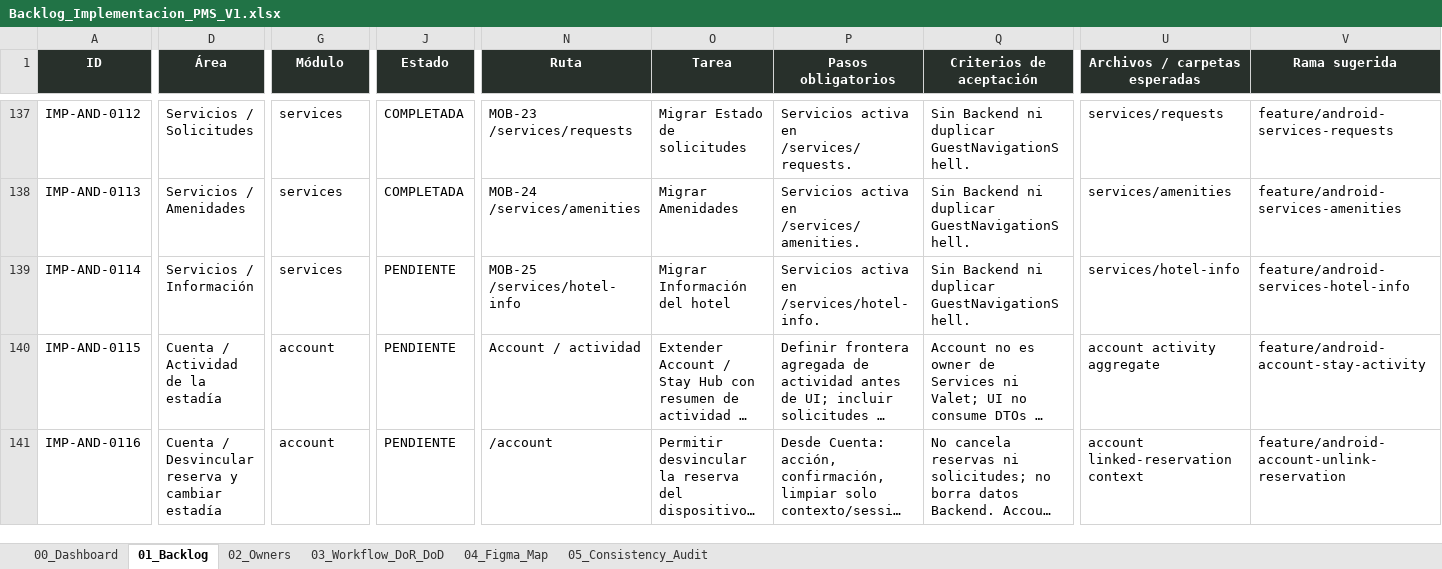
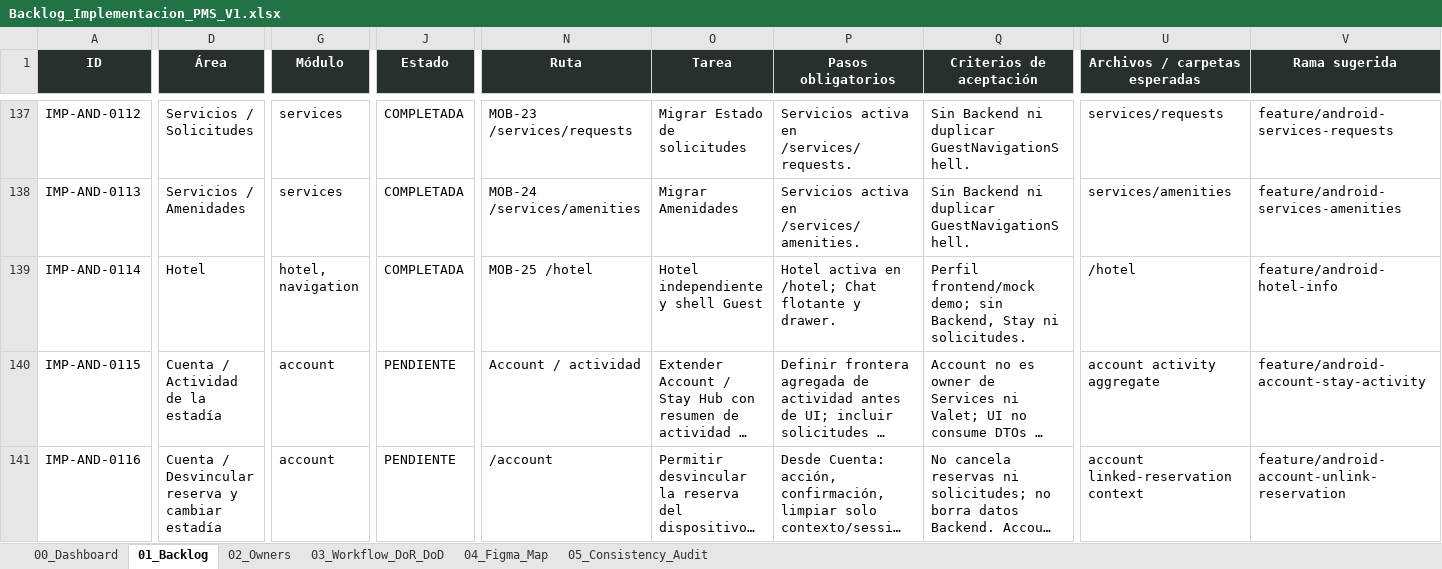
Before and after one commit to Al0219/pms-hotel-boutique, an Excel workbook: docs/Backlog_Implementacion_PMS_V1.xlsx, sheet 01_Backlog, drawn as a sheet; only a part is shown, gaps mark what is left out; long unchanged cells end in …; values as stored, in another font and other column widths than the file's, no borders; conditional formats and table styles not drawn; the diff covers the shown part only; the diff names each change by its address in the sheet, - before the commit and + after, or states it on an @@ line.

Commit message:
feat(android): add hotel hub and update guest navigation

```diff
--- a/docs/Backlog_Implementacion_PMS_V1.xlsx (sheet 01_Backlog)
+++ b/docs/Backlog_Implementacion_PMS_V1.xlsx (sheet 01_Backlog)
-D139 (Área): Servicios / Información
+D139 (Área): Hotel
-G139 (Módulo): services
+G139 (Módulo): hotel, navigation
-J139 (Estado): PENDIENTE
+J139 (Estado): COMPLETADA
-N139 (Ruta): MOB-25 /services/hotel-info
+N139 (Ruta): MOB-25 /hotel
-O139 (Tarea): Migrar Información del hotel
+O139 (Tarea): Hotel independiente y shell Guest
-P139 (Pasos obligatorios): Servicios activa en /services/hotel-info.
+P139 (Pasos obligatorios): Hotel activa en /hotel; Chat flotante y drawer.
-Q139 (Criterios de aceptación): Sin Backend ni duplicar GuestNavigationShell.
+Q139 (Criterios de aceptación): Perfil frontend/mock demo; sin Backend, Stay ni solicitudes.
-U139 (Archivos / carpetas esperadas): services/hotel-info
+U139 (Archivos / carpetas esperadas): /hotel
-V139 (Rama sugerida): feature/android-services-hotel-info
+V139 (Rama sugerida): feature/android-hotel-info
```
Also changed, not shown: 1 edited cell elsewhere in this sheet, 39 other files.
